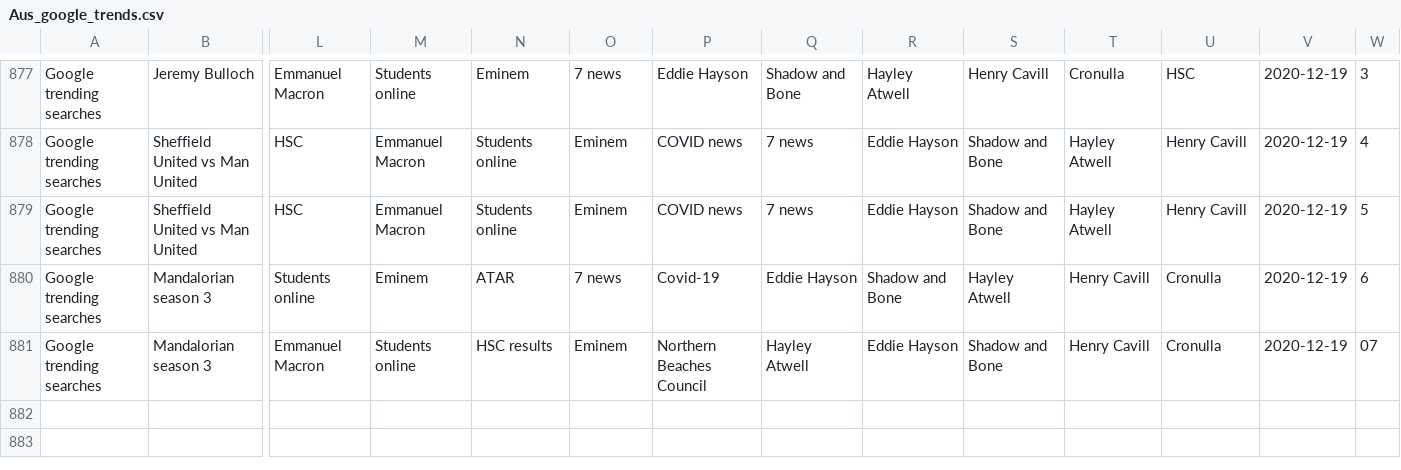
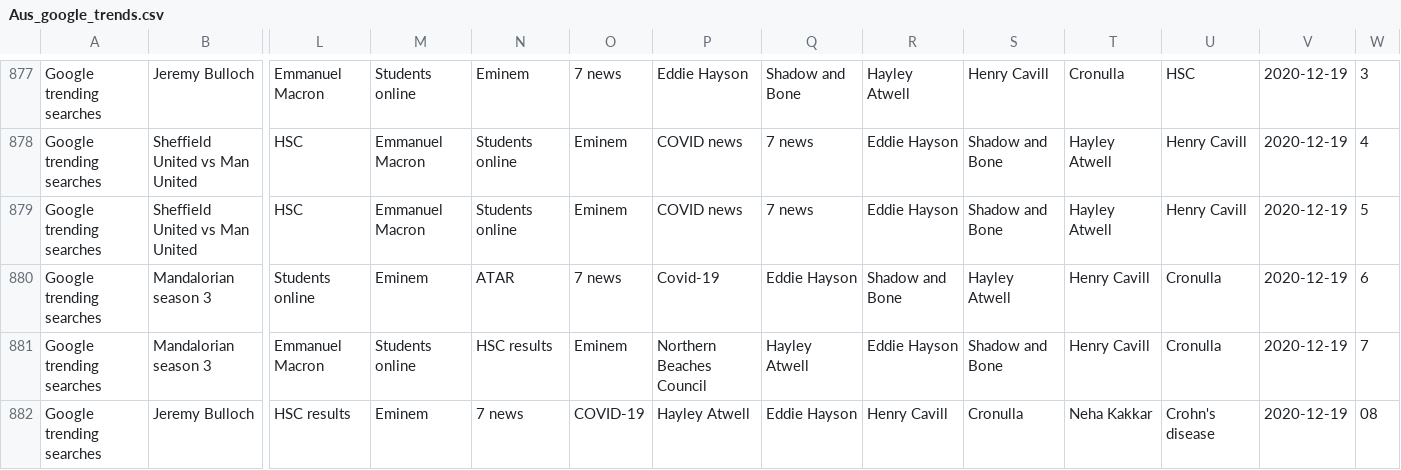
Before and after one commit to joshnicholas/data, a CSV file: Aus_google_trends.csv, drawn as a sheet; only a part is shown, gaps mark what is left out; rows hold the shown columns only; the diff names each change by its address in the sheet, - before the commit and + after, or states it on an @@ line.

Commit message:
Latest data: Fri Dec 18 22:31:24 UTC 2020

```diff
--- a/Aus_google_trends.csv
+++ b/Aus_google_trends.csv
-W881: 07
+W881: 7
+row 882: Google trending searches | Jeremy Bulloch | HSC results | Eminem | 7 news | COVID-19 | Hayley Atwell | Eddie Hayson | Henry Cavill | Cronulla | Neha Kakkar | Crohn's disease | 2020-12-19 | 08
```
